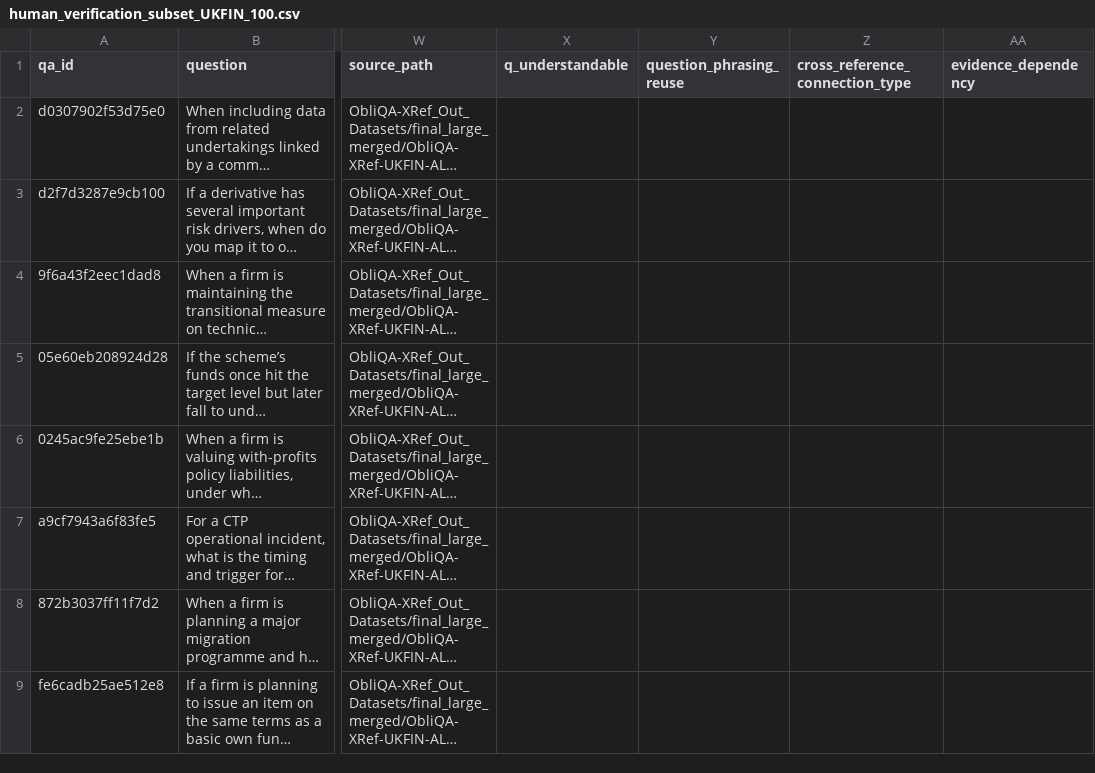
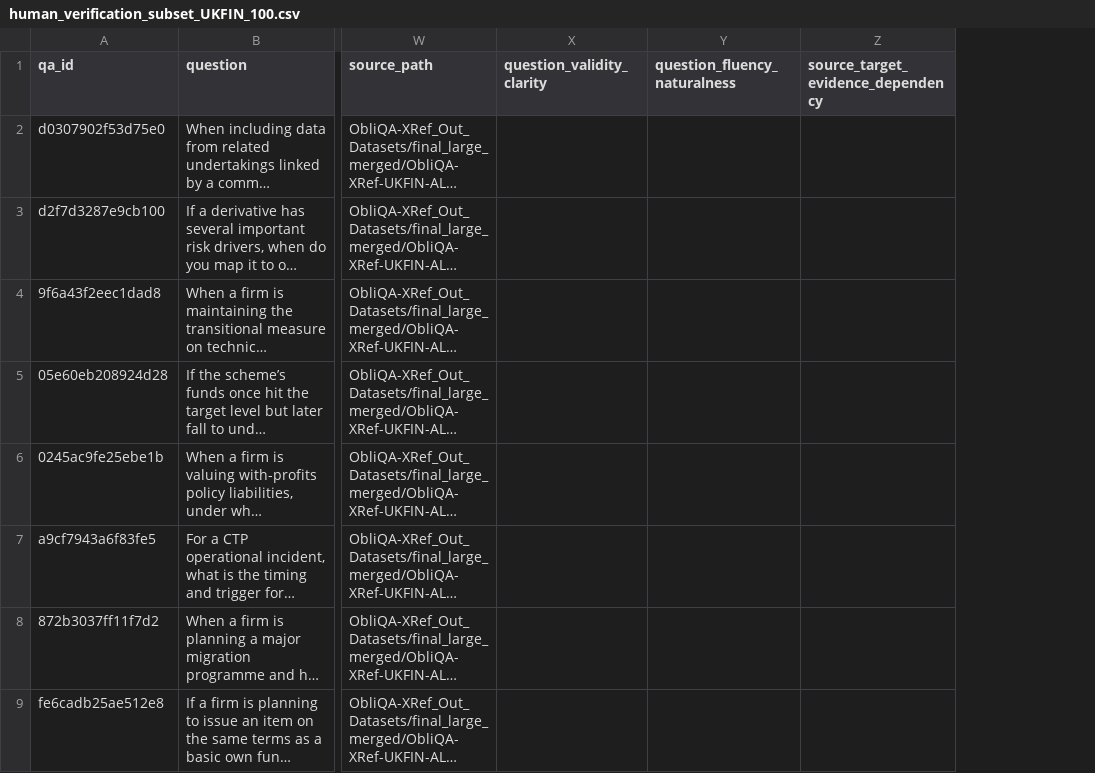
Before and after one commit to RegNLP/ObliQA-XRef, a CSV file: ObliQA-XRef_Out_Datasets/final_large_merged/human_verification/human_verification_subset_UKFIN_100.csv, drawn as a sheet; only a part is shown, gaps mark what is left out; long unchanged cells end in …; removed rows and columns are numbered as before the commit, all else as after; the diff names each change by its address in the sheet, - before the commit and + after, or states it on an @@ line.

```diff
--- a/ObliQA-XRef_Out_Datasets/final_large_merged/human_verification/human_verification_subset_UKFIN_100.csv
+++ b/ObliQA-XRef_Out_Datasets/final_large_merged/human_verification/human_verification_subset_UKFIN_100.csv
-column X (q_understandable), empty
-column Y (question_phrasing_reuse), empty
-column Z (cross_reference_connection_type), empty
-column AA (evidence_dependency), empty
+column X (question_validity_clarity), empty
+column Y (question_fluency_naturalness), empty
+column Z, row 1: source_target_evidence_dependency
```
Also changed, not shown: ObliQA-XRef_Out_Datasets/final_large_merged/human_verification/human_verification_subset_200.csv, 33 other files.
